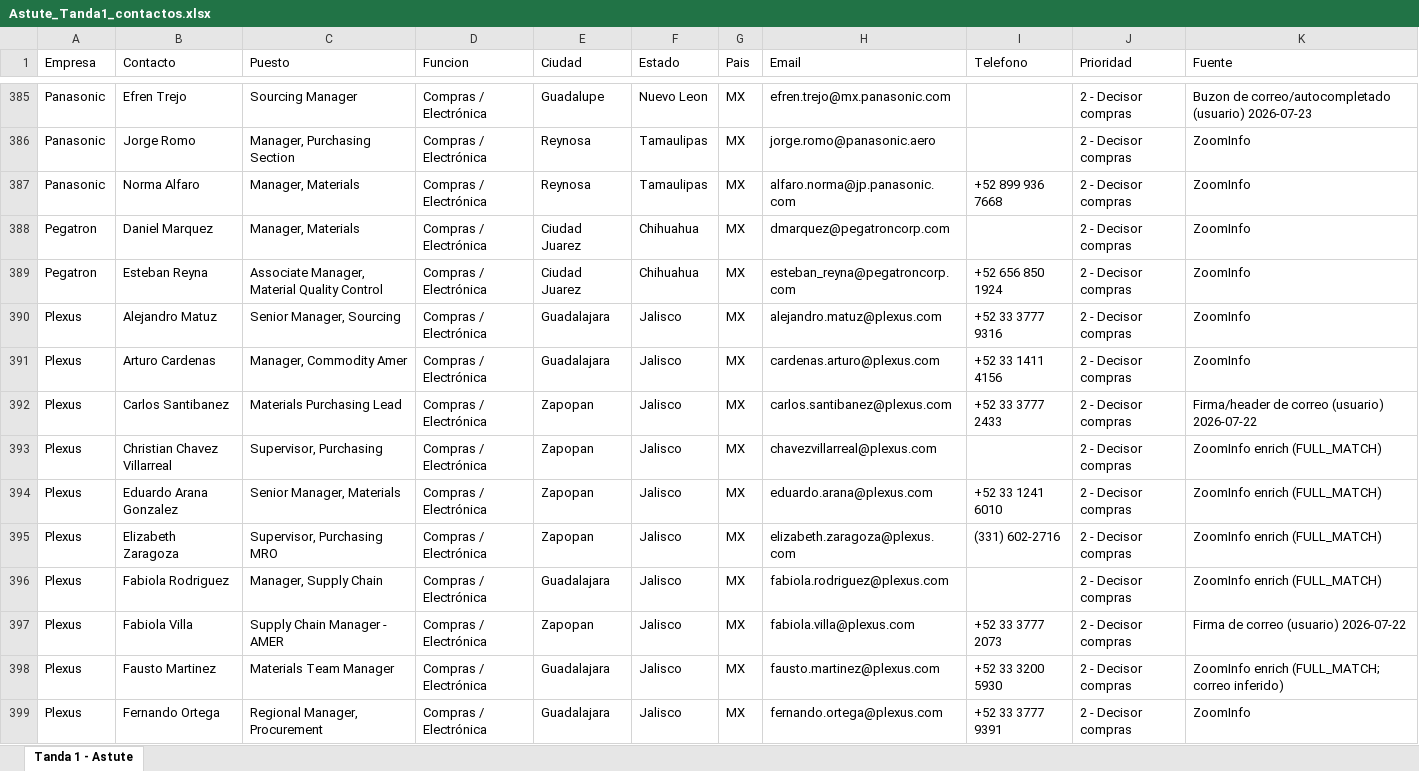
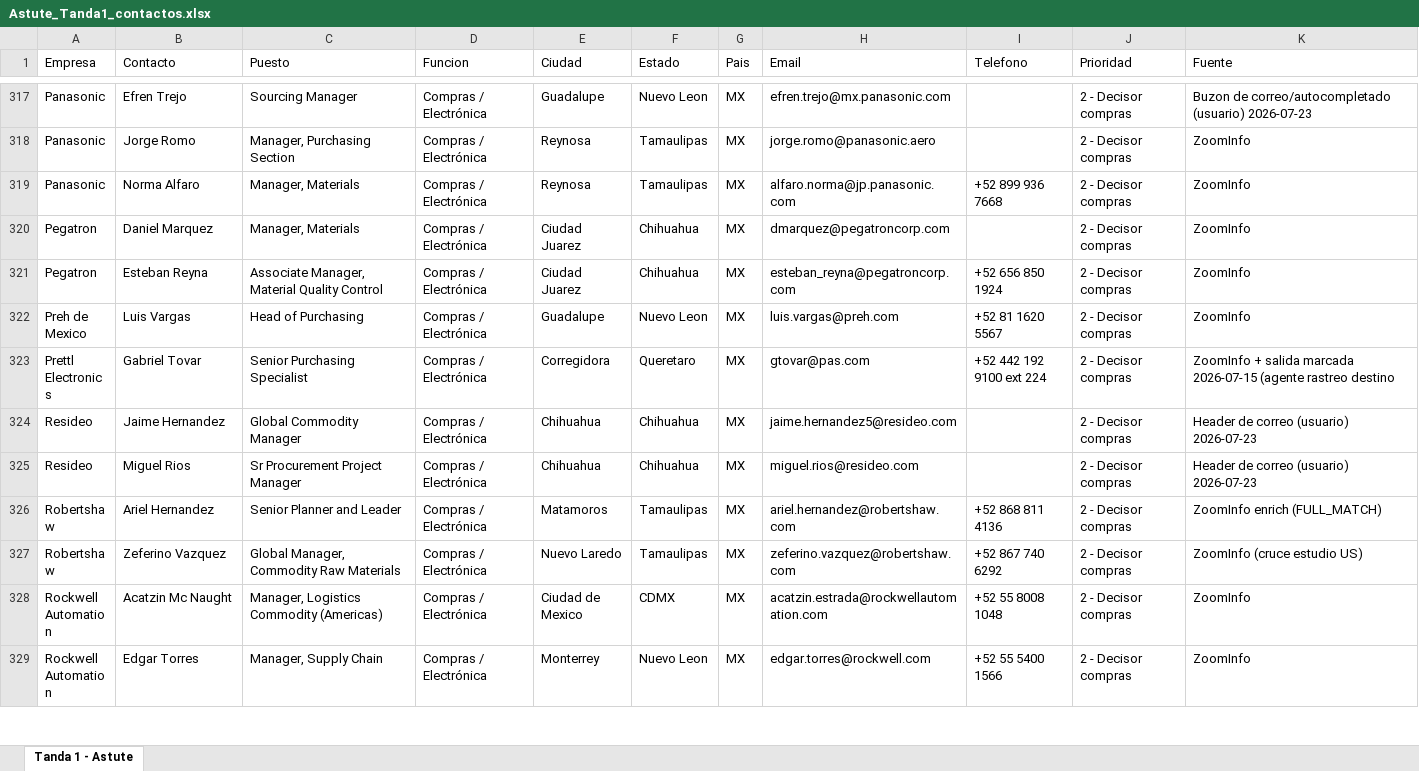
Before and after one commit to carlosmoreno793508/Cosas-Carlos, an Excel workbook: GrowProkure/04-GoToMarket/Astute_Tanda1_contactos.xlsx, sheet Tanda 1 - Astute, drawn as a sheet; only a part is shown, gaps mark what is left out; the shorter side is filled out with more unchanged rows; values as stored, in another font and other column widths than the file's, no borders; the diff covers the shown part only; the diff names each change by its address in the sheet, - before the commit and + after, or states it on an @@ line.

```diff
--- a/GrowProkure/04-GoToMarket/Astute_Tanda1_contactos.xlsx (sheet Tanda 1 - Astute)
+++ b/GrowProkure/04-GoToMarket/Astute_Tanda1_contactos.xlsx (sheet Tanda 1 - Astute)
-row 390: Plexus | Alejandro Matuz | Senior Manager, Sourcing | Compras / Electrónica | Guadalajara | Jalisco | MX | alejandro.matuz@plexus.com | +52 33 3777 9316 | 2 - Decisor compras | ZoomInfo
-row 391: Plexus | Arturo Cardenas | Manager, Commodity Amer | Compras / Electrónica | Guadalajara | Jalisco | MX | cardenas.arturo@plexus.com | +52 33 1411 4156 | 2 - Decisor compras | ZoomInfo
-row 392: Plexus | Carlos Santibanez | Materials Purchasing Lead | Compras / Electrónica | Zapopan | Jalisco | MX | carlos.santibanez@plexus.com | +52 33 3777 2433 | 2 - Decisor compras | Firma/header de correo (usuario) 2026-07-22
-row 393: Plexus | Christian Chavez Villarreal | Supervisor, Purchasing | Compras / Electrónica | Zapopan | Jalisco | MX | chavezvillarreal@plexus.com |  | 2 - Decisor compras | ZoomInfo enrich (FULL_MATCH)
-row 394: Plexus | Eduardo Arana Gonzalez | Senior Manager, Materials | Compras / Electrónica | Zapopan | Jalisco | MX | eduardo.arana@plexus.com | +52 33 1241 6010 | 2 - Decisor compras | ZoomInfo enrich (FULL_MATCH)
-row 395: Plexus | Elizabeth Zaragoza | Supervisor, Purchasing MRO | Compras / Electrónica | Zapopan | Jalisco | MX | elizabeth.zaragoza@plexus.com | (331) 602-2716 | 2 - Decisor compras | ZoomInfo enrich (FULL_MATCH)
-row 396: Plexus | Fabiola Rodriguez | Manager, Supply Chain | Compras / Electrónica | Guadalajara | Jalisco | MX | fabiola.rodriguez@plexus.com |  | 2 - Decisor compras | ZoomInfo enrich (FULL_MATCH)
-row 397: Plexus | Fabiola Villa | Supply Chain Manager - AMER | Compras / Electrónica | Zapopan | Jalisco | MX | fabiola.villa@plexus.com | +52 33 3777 2073 | 2 - Decisor compras | Firma de correo (usuario) 2026-07-22
-row 398: Plexus | Fausto Martinez | Materials Team Manager | Compras / Electrónica | Guadalajara | Jalisco | MX | fausto.martinez@plexus.com | +52 33 3200 5930 | 2 - Decisor compras | ZoomInfo enrich (FULL_MATCH; correo inferido)
-row 399: Plexus | Fernando Ortega | Regional Manager, Procurement | Compras / Electrónica | Guadalajara | Jalisco | MX | fernando.ortega@plexus.com | +52 33 3777 9391 | 2 - Decisor compras | ZoomInfo
```
Also changed, not shown: 165 removed rows elsewhere in this sheet.
